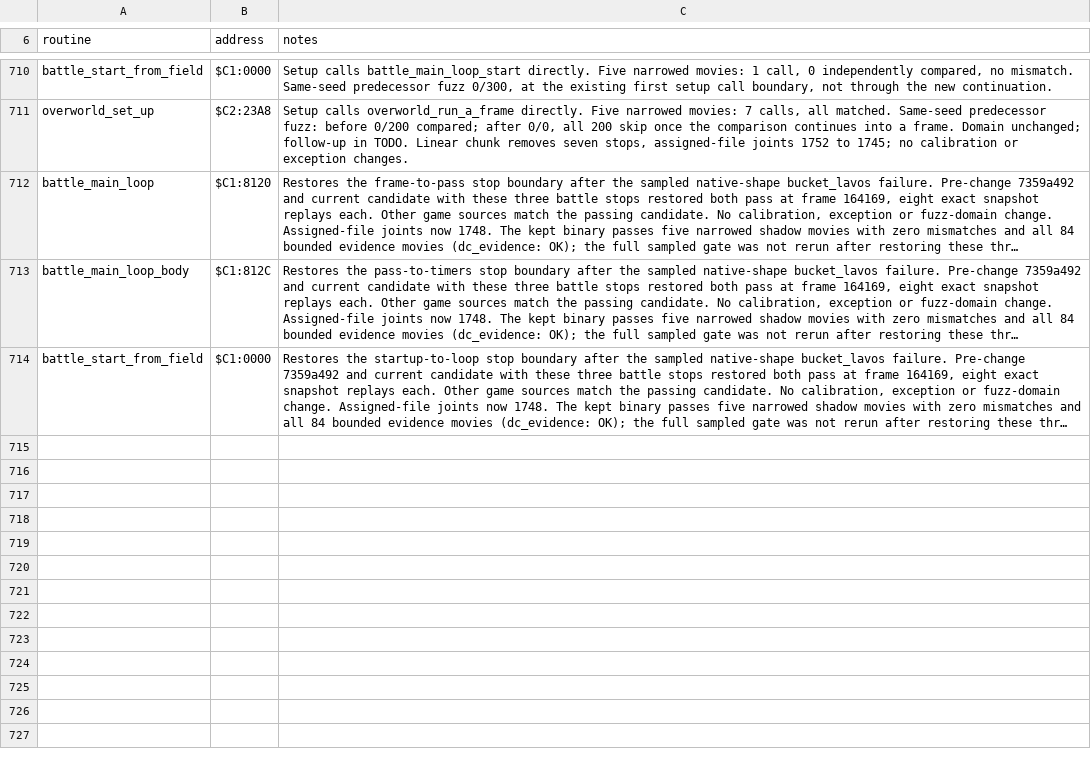
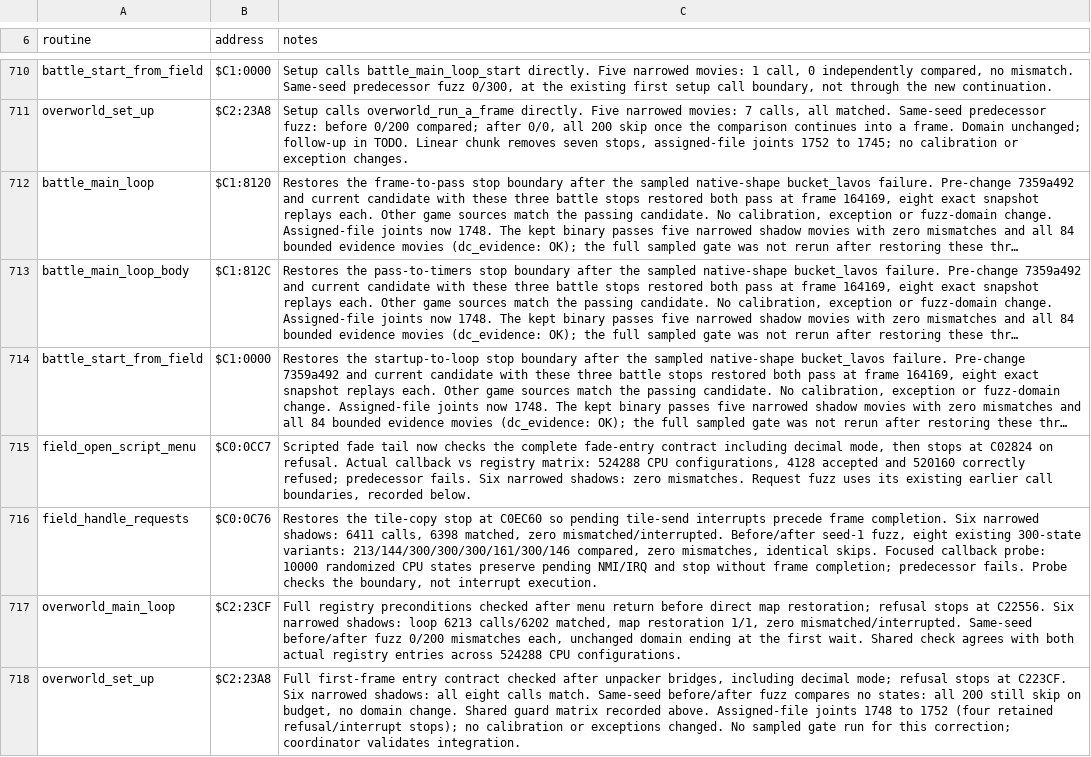
Before and after one commit to zdiemer/chrono-trigger-reimplemented, a TSV file: docs/ports.tsv, drawn as a sheet; only a part is shown, gaps mark what is left out; long unchanged cells end in …; the diff names each change by its address in the sheet, - before the commit and + after, or states it on an @@ line.

Commit message:
Preserve continuation guards and interrupt delivery

```diff
--- a/docs/ports.tsv
+++ b/docs/ports.tsv
+row 715: field_open_script_menu | $C0:0CC7 | Scripted fade tail now checks the complete fade-entry contract including decimal mode, then stops at C02824 on refusal. Actual callback vs registry matrix: 524288 CPU configurations, 4128 accepted and 520160 correctly refused; predecessor fails. Six narrowed shadows: zero mismatches. Request fuzz uses its existing earlier call boundaries, recorded below.
+row 716: field_handle_requests | $C0:0C76 | Restores the tile-copy stop at C0EC60 so pending tile-send interrupts precede frame completion. Six narrowed shadows: 6411 calls, 6398 matched, zero mismatched/interrupted. Before/after seed-1 fuzz, eight existing 300-state variants: 213/144/300/300/300/161/300/146 compared, zero mismatches, identical skips. Focused callback probe: 10000 randomized CPU states preserve pending NMI/IRQ and stop without frame completion; predecessor fails. Probe checks the boundary, not interrupt execution.
+row 717: overworld_main_loop | $C2:23CF | Full registry preconditions checked after menu return before direct map restoration; refusal stops at C22556. Six narrowed shadows: loop 6213 calls/6202 matched, map restoration 1/1, zero mismatched/interrupted. Same-seed before/after fuzz 0/200 mismatches each, unchanged domain ending at the first wait. Shared check agrees with both actual registry entries across 524288 CPU configurations.
+row 718: overworld_set_up | $C2:23A8 | Full first-frame entry contract checked after unpacker bridges, including decimal mode; refusal stops at C223CF. Six narrowed shadows: all eight calls match. Same-seed before/after fuzz compares no states: all 200 still skip on budget, no domain change. Shared guard matrix recorded above. Assigned-file joints 1748 to 1752 (four retained refusal/interrupt stops); no calibration or exceptions changed. No sampled gate run for this correction; coordinator validates integration.
```
Also changed, not shown: 8 other files.
